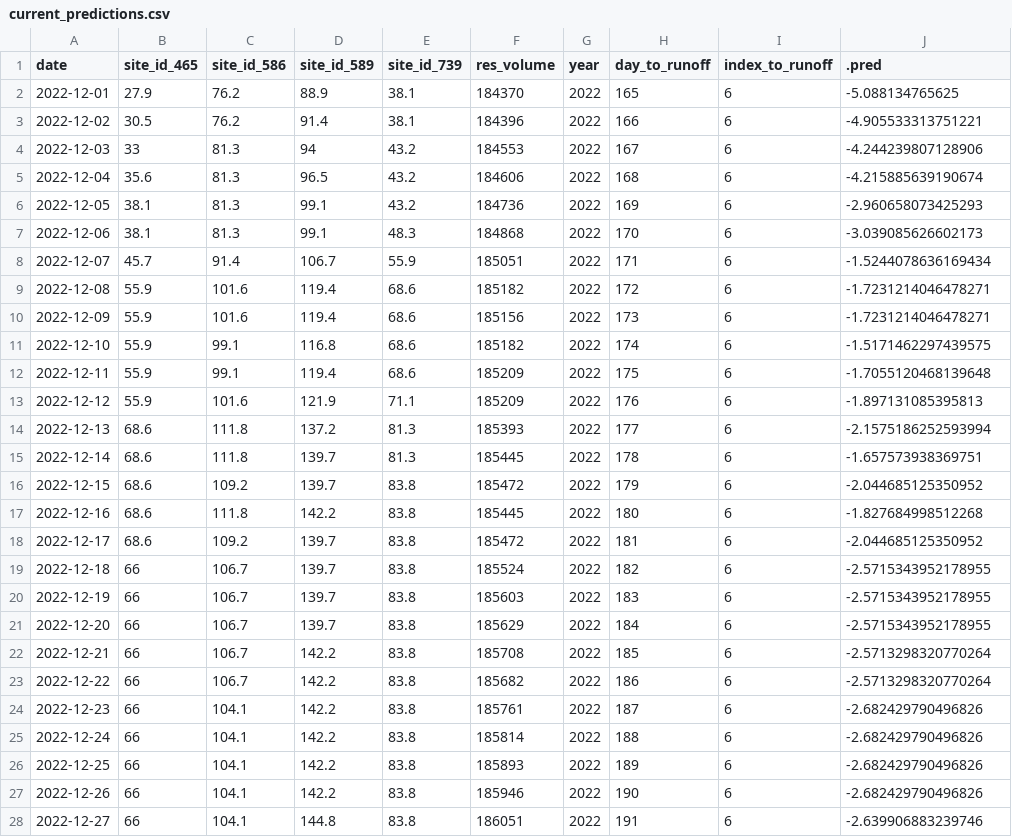
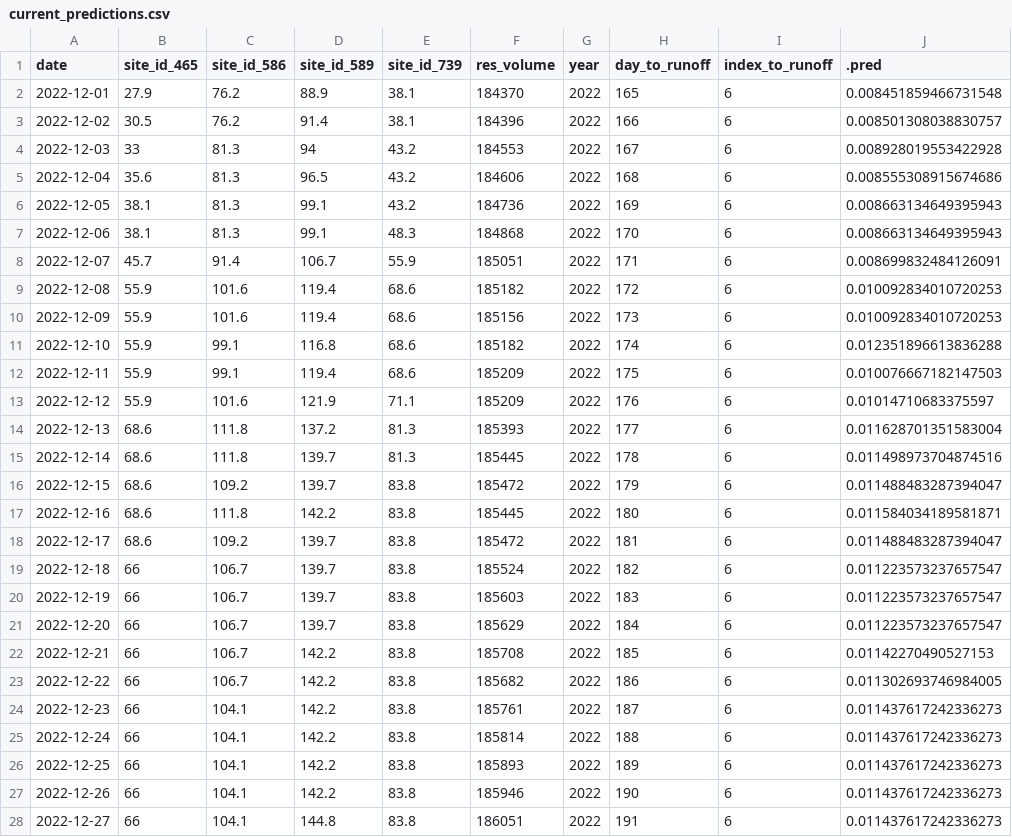
Before and after one commit to mschmidty/dolores_flow_predict, a CSV file: output/current_predictions.csv, drawn as a sheet; only a part is shown; the diff covers the shown part only.

```diff
--- a/output/current_predictions.csv
+++ b/output/current_predictions.csv
@@ -1,28 +1,28 @@
 date,site_id_465,site_id_586,site_id_589,site_id_739,res_volume,year,day_to_runoff,index_to_runoff,.pred
-2022-12-01,27.9,76.2,88.9,38.1,184370,2022,165,6,-5.088134765625
-2022-12-02,30.5,76.2,91.4,38.1,184396,2022,166,6,-4.905533313751221
-2022-12-03,33,81.3,94,43.2,184553,2022,167,6,-4.244239807128906
-2022-12-04,35.6,81.3,96.5,43.2,184606,2022,168,6,-4.215885639190674
-2022-12-05,38.1,81.3,99.1,43.2,184736,2022,169,6,-2.960658073425293
-2022-12-06,38.1,81.3,99.1,48.3,184868,2022,170,6,-3.039085626602173
-2022-12-07,45.7,91.4,106.7,55.9,185051,2022,171,6,-1.5244078636169434
-2022-12-08,55.9,101.6,119.4,68.6,185182,2022,172,6,-1.7231214046478271
-2022-12-09,55.9,101.6,119.4,68.6,185156,2022,173,6,-1.7231214046478271
-2022-12-10,55.9,99.1,116.8,68.6,185182,2022,174,6,-1.5171462297439575
-2022-12-11,55.9,99.1,119.4,68.6,185209,2022,175,6,-1.7055120468139648
-2022-12-12,55.9,101.6,121.9,71.1,185209,2022,176,6,-1.897131085395813
-2022-12-13,68.6,111.8,137.2,81.3,185393,2022,177,6,-2.1575186252593994
-2022-12-14,68.6,111.8,139.7,81.3,185445,2022,178,6,-1.657573938369751
-2022-12-15,68.6,109.2,139.7,83.8,185472,2022,179,6,-2.044685125350952
-2022-12-16,68.6,111.8,142.2,83.8,185445,2022,180,6,-1.827684998512268
-2022-12-17,68.6,109.2,139.7,83.8,185472,2022,181,6,-2.044685125350952
-2022-12-18,66,106.7,139.7,83.8,185524,2022,182,6,-2.5715343952178955
-2022-12-19,66,106.7,139.7,83.8,185603,2022,183,6,-2.5715343952178955
-2022-12-20,66,106.7,139.7,83.8,185629,2022,184,6,-2.5715343952178955
-2022-12-21,66,106.7,142.2,83.8,185708,2022,185,6,-2.5713298320770264
-2022-12-22,66,106.7,142.2,83.8,185682,2022,186,6,-2.5713298320770264
-2022-12-23,66,104.1,142.2,83.8,185761,2022,187,6,-2.682429790496826
-2022-12-24,66,104.1,142.2,83.8,185814,2022,188,6,-2.682429790496826
-2022-12-25,66,104.1,142.2,83.8,185893,2022,189,6,-2.682429790496826
-2022-12-26,66,104.1,142.2,83.8,185946,2022,190,6,-2.682429790496826
-2022-12-27,66,104.1,144.8,83.8,186051,2022,191,6,-2.639906883239746
+2022-12-01,27.9,76.2,88.9,38.1,184370,2022,165,6,0.008451859466731548
+2022-12-02,30.5,76.2,91.4,38.1,184396,2022,166,6,0.008501308038830757
+2022-12-03,33,81.3,94,43.2,184553,2022,167,6,0.008928019553422928
+2022-12-04,35.6,81.3,96.5,43.2,184606,2022,168,6,0.008555308915674686
+2022-12-05,38.1,81.3,99.1,43.2,184736,2022,169,6,0.008663134649395943
+2022-12-06,38.1,81.3,99.1,48.3,184868,2022,170,6,0.008663134649395943
+2022-12-07,45.7,91.4,106.7,55.9,185051,2022,171,6,0.008699832484126091
+2022-12-08,55.9,101.6,119.4,68.6,185182,2022,172,6,0.010092834010720253
+2022-12-09,55.9,101.6,119.4,68.6,185156,2022,173,6,0.010092834010720253
+2022-12-10,55.9,99.1,116.8,68.6,185182,2022,174,6,0.012351896613836288
+2022-12-11,55.9,99.1,119.4,68.6,185209,2022,175,6,0.010076667182147503
+2022-12-12,55.9,101.6,121.9,71.1,185209,2022,176,6,0.01014710683375597
+2022-12-13,68.6,111.8,137.2,81.3,185393,2022,177,6,0.011628701351583004
+2022-12-14,68.6,111.8,139.7,81.3,185445,2022,178,6,0.011498973704874516
+2022-12-15,68.6,109.2,139.7,83.8,185472,2022,179,6,0.011488483287394047
+2022-12-16,68.6,111.8,142.2,83.8,185445,2022,180,6,0.011584034189581871
+2022-12-17,68.6,109.2,139.7,83.8,185472,2022,181,6,0.011488483287394047
+2022-12-18,66,106.7,139.7,83.8,185524,2022,182,6,0.011223573237657547
+2022-12-19,66,106.7,139.7,83.8,185603,2022,183,6,0.011223573237657547
+2022-12-20,66,106.7,139.7,83.8,185629,2022,184,6,0.011223573237657547
+2022-12-21,66,106.7,142.2,83.8,185708,2022,185,6,0.01142270490527153
+2022-12-22,66,106.7,142.2,83.8,185682,2022,186,6,0.011302693746984005
+2022-12-23,66,104.1,142.2,83.8,185761,2022,187,6,0.011437617242336273
+2022-12-24,66,104.1,142.2,83.8,185814,2022,188,6,0.011437617242336273
+2022-12-25,66,104.1,142.2,83.8,185893,2022,189,6,0.011437617242336273
+2022-12-26,66,104.1,142.2,83.8,185946,2022,190,6,0.011437617242336273
+2022-12-27,66,104.1,144.8,83.8,186051,2022,191,6,0.011437617242336273
```
Also changed, not shown: 1 added row and 36 edited cells elsewhere in this file, 4 other files.
